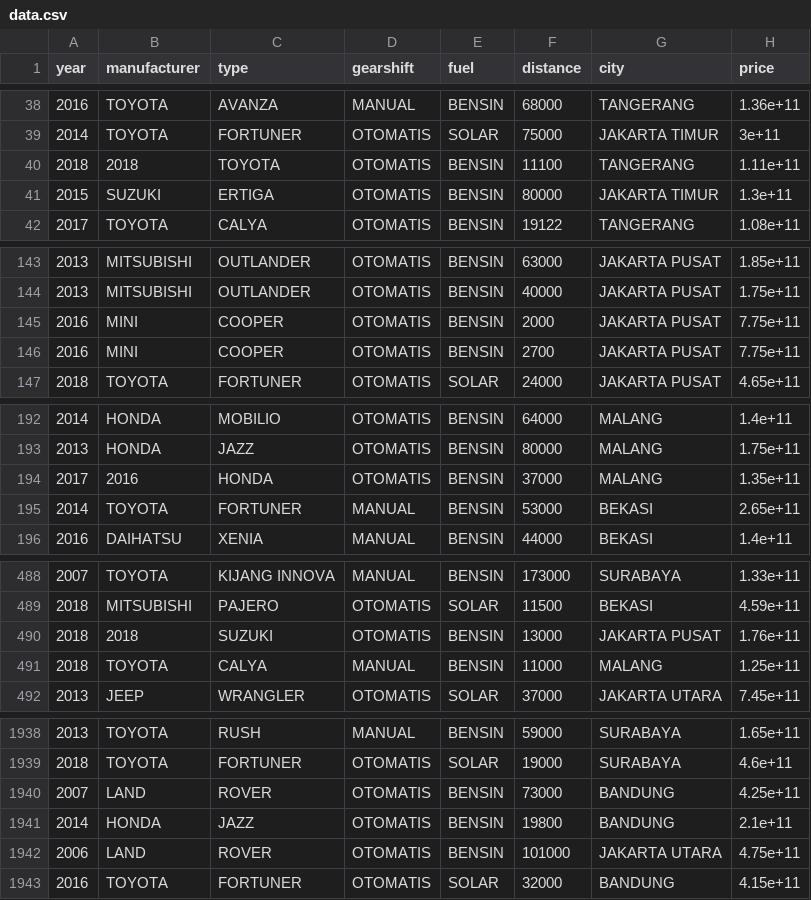
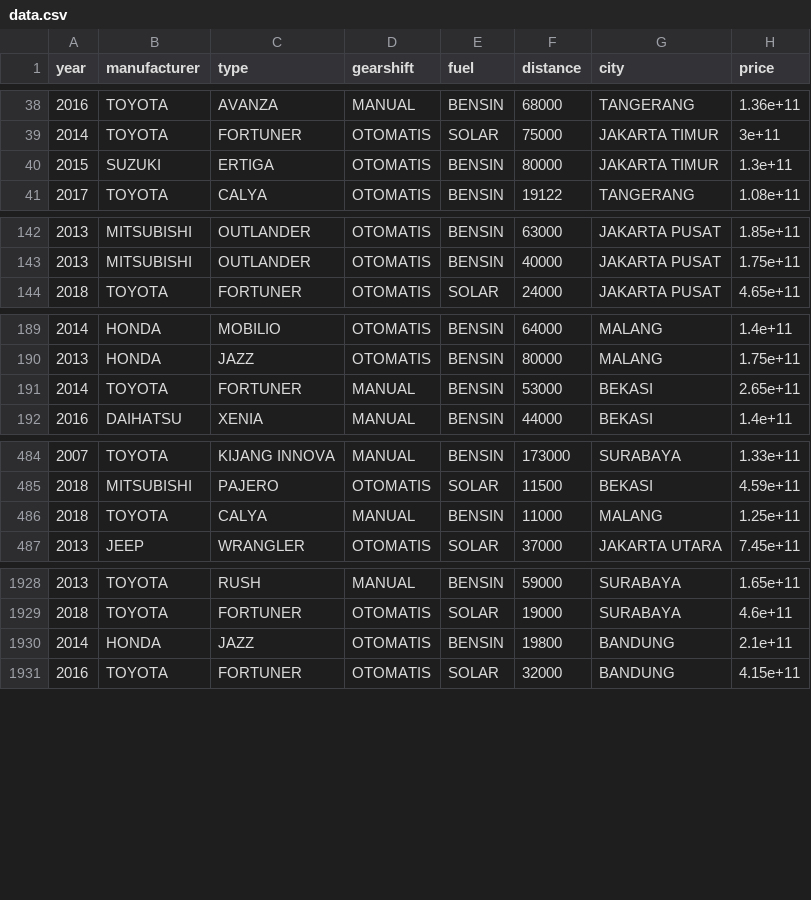
Before and after one commit to aswansyahputra/board, a CSV file: mobil_bekas/data.csv, drawn as a sheet; only a part is shown, gaps mark what is left out; the diff covers the shown part only; the diff names each change by its address in the sheet, - before the commit and + after, or states it on an @@ line.

Commit message:
update mobil_bekas

```diff
--- a/mobil_bekas/data.csv
+++ b/mobil_bekas/data.csv
-row 40: 2018 | 2018 | TOYOTA | OTOMATIS | BENSIN | 11100 | TANGERANG | 1.11e+11
-row 145: 2016 | MINI | COOPER | OTOMATIS | BENSIN | 2000 | JAKARTA PUSAT | 7.75e+11
-row 146: 2016 | MINI | COOPER | OTOMATIS | BENSIN | 2700 | JAKARTA PUSAT | 7.75e+11
-row 194: 2017 | 2016 | HONDA | OTOMATIS | BENSIN | 37000 | MALANG | 1.35e+11
-row 490: 2018 | 2018 | SUZUKI | OTOMATIS | BENSIN | 13000 | JAKARTA PUSAT | 1.76e+11
-row 1940: 2007 | LAND | ROVER | OTOMATIS | BENSIN | 73000 | BANDUNG | 4.25e+11
-row 1942: 2006 | LAND | ROVER | OTOMATIS | BENSIN | 101000 | JAKARTA UTARA | 4.75e+11
```
Also changed, not shown: 11 removed rows and 2 edited cells elsewhere in this file.
